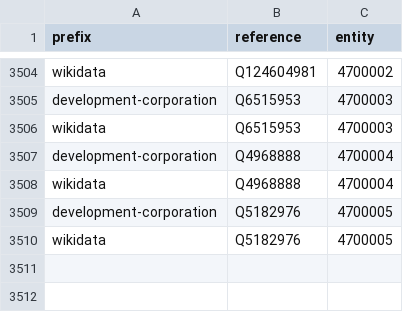
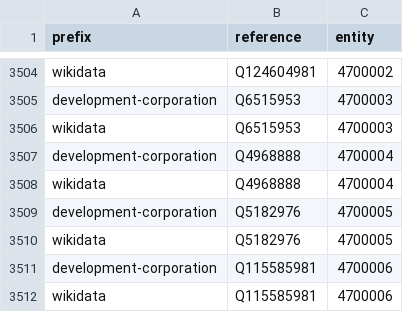
Before and after one commit to digital-land/organisation-collection, a CSV file: pipeline/lookup.csv, drawn as a sheet; only a part is shown, gaps mark what is left out.

```diff
--- a/pipeline/lookup.csv
+++ b/pipeline/lookup.csv
@@ -3510 +3510,3 @@ development-corporation,Q5182976,4700005
 wikidata,Q5182976,4700005
+development-corporation,Q115585981,4700006
+wikidata,Q115585981,4700006
```
Also changed, not shown: data/development-corporation.csv.
